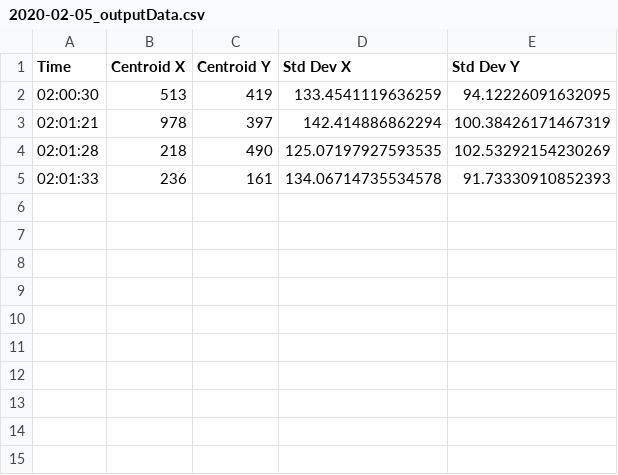
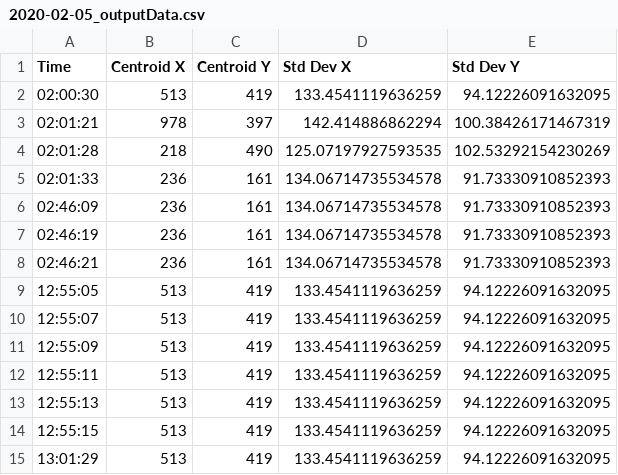
Before and after one commit to LiamAG/CLS-Beam-Monitor, a CSV file: Data/2020-02-05_outputData.csv, drawn as a sheet.

```diff
--- a/Data/2020-02-05_outputData.csv
+++ b/Data/2020-02-05_outputData.csv
@@ -5 +5,11 @@ Time,Centroid X,Centroid Y,Std Dev X,Std Dev Y
 02:01:33,236,161,134.06714735534578,91.73330910852393
+02:46:09,236,161,134.06714735534578,91.73330910852393
+02:46:19,236,161,134.06714735534578,91.73330910852393
+02:46:21,236,161,134.06714735534578,91.73330910852393
+12:55:05,513,419,133.4541119636259,94.12226091632095
+12:55:07,513,419,133.4541119636259,94.12226091632095
+12:55:09,513,419,133.4541119636259,94.12226091632095
+12:55:11,513,419,133.4541119636259,94.12226091632095
+12:55:13,513,419,133.4541119636259,94.12226091632095
+12:55:15,513,419,133.4541119636259,94.12226091632095
+13:01:29,513,419,133.4541119636259,94.12226091632095
```
Also changed, not shown: 2 other files.
